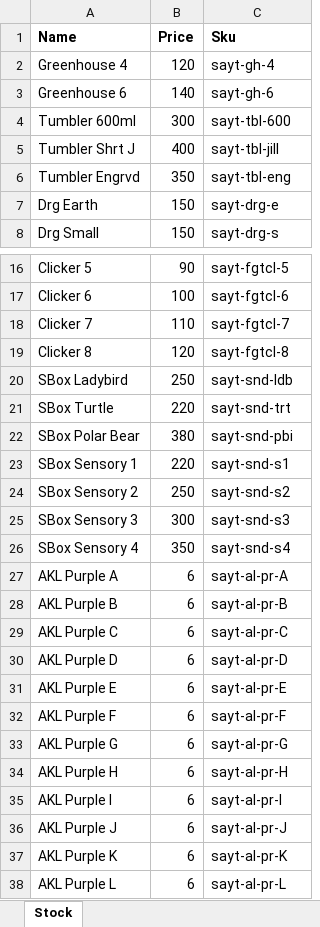
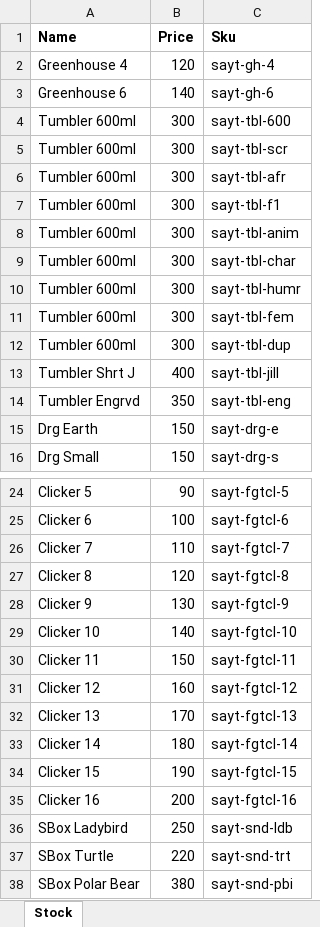
Before and after one commit to BradleyGebhardt/packout-stock, an Excel workbook: Stock.xlsx, sheet Stock, drawn as a sheet; only a part is shown, gaps mark what is left out; the shorter side is filled out with more unchanged rows; values as stored, in another font and other column widths than the file's, no borders; the diff covers the shown part only; the diff names each change by its address in the sheet, - before the commit and + after, or states it on an @@ line.

Commit message:
More unique tumblers

```diff
--- a/Stock.xlsx (sheet Stock)
+++ b/Stock.xlsx (sheet Stock)
+row 5: Tumbler 600ml | 300 | sayt-tbl-scr
+row 6: Tumbler 600ml | 300 | sayt-tbl-afr
+row 7: Tumbler 600ml | 300 | sayt-tbl-f1
+row 8: Tumbler 600ml | 300 | sayt-tbl-anim
+row 9: Tumbler 600ml | 300 | sayt-tbl-char
+row 10: Tumbler 600ml | 300 | sayt-tbl-humr
+row 11: Tumbler 600ml | 300 | sayt-tbl-fem
+row 12: Tumbler 600ml | 300 | sayt-tbl-dup
+row 28: Clicker 9 | 130 | sayt-fgtcl-9
+row 29: Clicker 10 | 140 | sayt-fgtcl-10
+row 30: Clicker 11 | 150 | sayt-fgtcl-11
+row 31: Clicker 12 | 160 | sayt-fgtcl-12
+row 32: Clicker 13 | 170 | sayt-fgtcl-13
+row 33: Clicker 14 | 180 | sayt-fgtcl-14
+row 34: Clicker 15 | 190 | sayt-fgtcl-15
+row 35: Clicker 16 | 200 | sayt-fgtcl-16
```
Also changed, not shown: 78 added rows elsewhere in this sheet, 1 other file.
